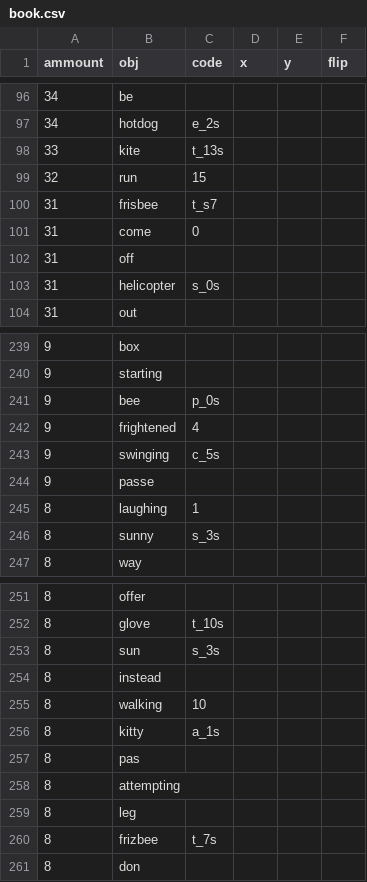
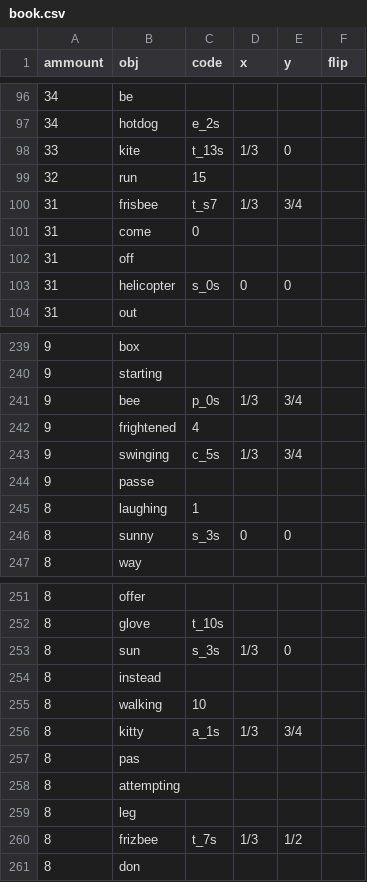
Before and after one commit to UralmashFox/CV_Project, a CSV file: book.csv, drawn as a sheet; only a part is shown, gaps mark what is left out; the diff covers the shown part only.

```diff
--- a/book.csv
+++ b/book.csv
@@ -97,8 +97,8 @@
 34;hotdog;e_2s;;;
-33;kite;t_13s;;;
+33;kite;t_13s; 1/3;0    ;
 32;run;15;;;
-31;frisbee;t_s7;;;
+31;frisbee;t_s7; 1/3; 3/4;
 31;come;0;;;
 31;off;;;;
-31;helicopter;s_0s;;;
+31;helicopter;s_0s;0    ;0    ;
 31;out;;;;
@@ -240,8 +240,8 @@
 9;starting;;;;
-9;bee;p_0s;;;
+9;bee;p_0s; 1/3; 3/4;
 9;frightened;4;;;
-9;swinging;c_5s;;;
+9;swinging;c_5s; 1/3; 3/4;
 9;passe;;;;
 8;laughing;1;;;
-8;sunny;s_3s;;;
+8;sunny;s_3s;0    ;0    ;
 8;way;;;;
@@ -252,6 +252,6 @@
 8;glove;t_10s;;;
-8;sun;s_3s;;;
+8;sun;s_3s; 1/3;0    ;
 8;instead;;;;
 8;walking;10;;;
-8;kitty;a_1s;;;
+8;kitty;a_1s; 1/3; 3/4;
 8;pas;;;;
@@ -259,3 +259,3 @@
 8;leg;;;;
-8;frizbee;t_7s;;;
+8;frizbee;t_7s; 1/3; 1/2;
 8;don;;;;
```
Also changed, not shown: 55 edited cells elsewhere in this file.
